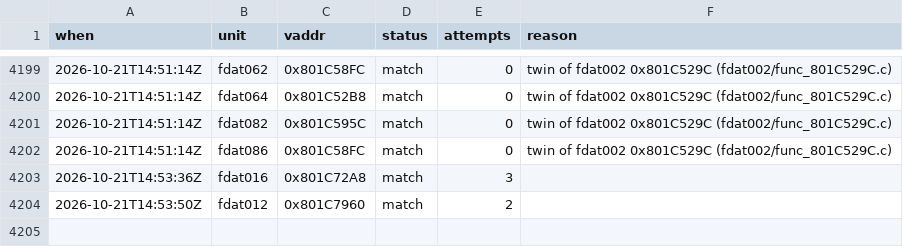
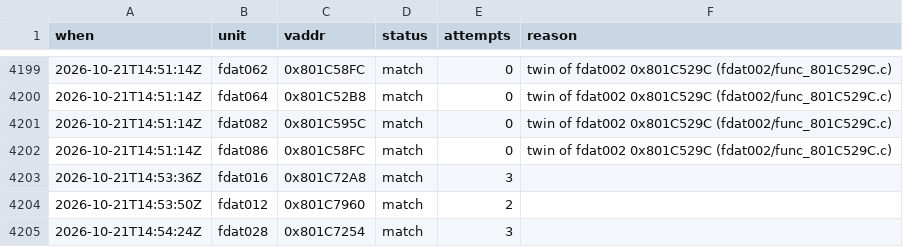
Before and after one commit to byroweb/AC1_RE, a TSV file: tools/loop/ledger.tsv, drawn as a sheet; only a part is shown, gaps mark what is left out.

```diff
--- a/tools/loop/ledger.tsv
+++ b/tools/loop/ledger.tsv
@@ -4204 +4204,2 @@ when	unit	vaddr	status	attempts	reason
 2026-10-21T14:53:50Z	fdat012	0x801C7960	match	2	
+2026-10-21T14:54:24Z	fdat028	0x801C7254	match	3	
```
Also changed, not shown: re/match/manifest.tsv, 1 other file.
